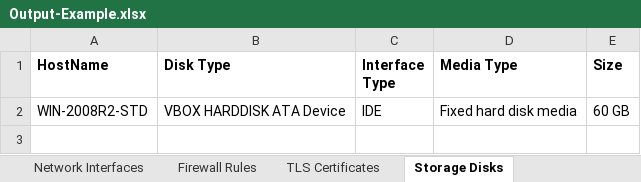
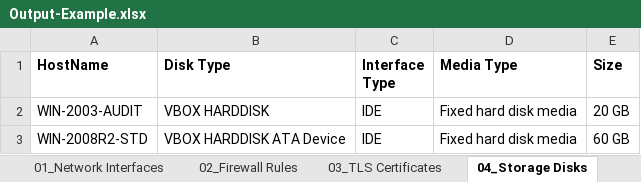
Before and after one commit to claranet/windows-audit, an Excel workbook: Examples/Output-Example.xlsx, sheet 04_Storage Disks, drawn as a sheet; values as stored, in another font and other column widths than the file's, no borders; charts and pictures not drawn; the diff names each change by its address in the sheet, - before the commit and + after, or states it on an @@ line.

```diff
--- a/Examples/Output-Example.xlsx (sheet 04_Storage Disks)
+++ b/Examples/Output-Example.xlsx (sheet 04_Storage Disks)
-sheet tab: Network Interfaces
+sheet tab: 01_Network Interfaces
-sheet tab: Firewall Rules
+sheet tab: 02_Firewall Rules
-sheet tab: TLS Certificates
+sheet tab: 03_TLS Certificates
-sheet tab: Storage Disks
+sheet tab: 04_Storage Disks
+row 2: WIN-2003-AUDIT | VBOX HARDDISK | IDE | Fixed hard disk media | 20 GB
```
Also changed, not shown: sheet 03_TLS Certificates, sheet 08_Windows Features, sheet 07_Applications, sheet 09_Scheduled Tasks, sheet 01_Network Interfaces, sheet 05_Storage Volumes, 3 more sheets, other sheet tabs, charts or pictures, 1 other file.
